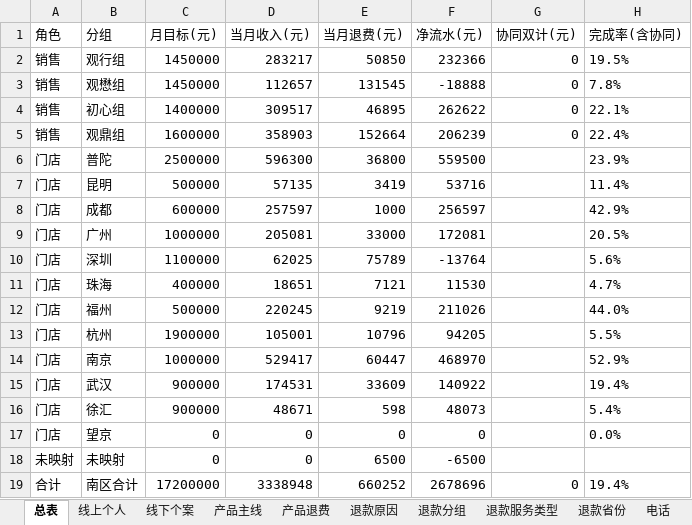
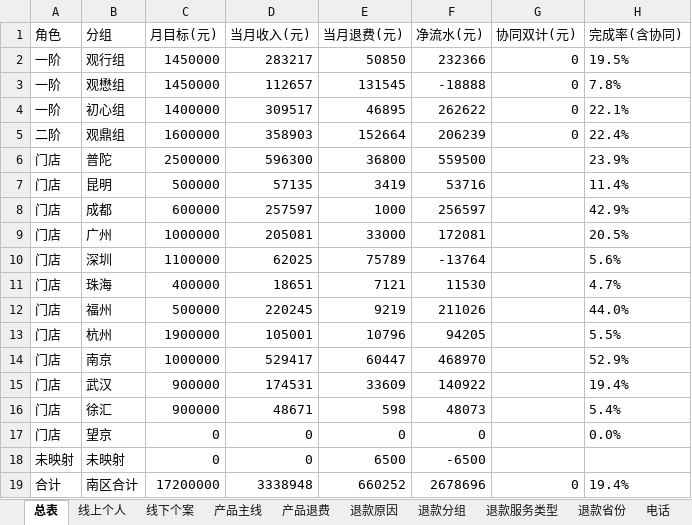
Before and after one commit to fannyqian/my-dashbord-for-guanxin, an Excel workbook: 导出_总表.xlsx, sheet 总表, drawn as a sheet; only a part is shown; values as stored, in another font and other column widths than the file's, no borders; the diff names each change by its address in the sheet, - before the commit and + after, or states it on an @@ line.

```diff
--- a/导出_总表.xlsx (sheet 总表)
+++ b/导出_总表.xlsx (sheet 总表)
-A2:A4 (角色): 销售
+A2:A4 (角色): 一阶
-A5 (角色): 销售
+A5 (角色): 二阶
```
Also changed, not shown: sheet 电话, sheet 新老客, 产品分析_导出.xlsx, 导出_总表_10月.xlsx, 6 other files.
